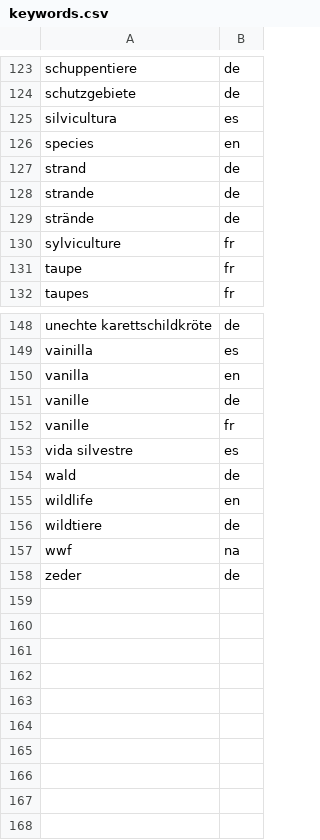
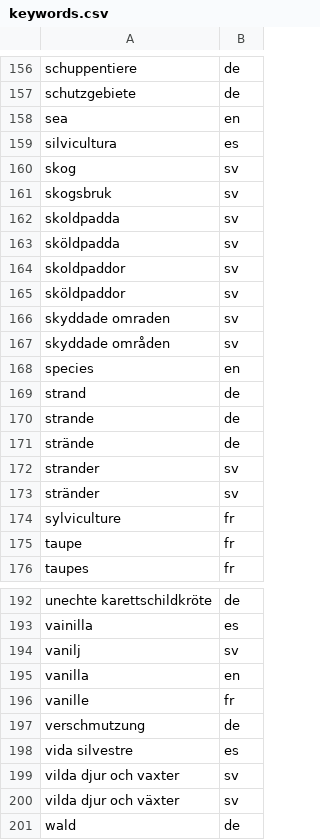
Before and after one commit to devinit/NABU-Conservation, a CSV file: input/keywords.csv, drawn as a sheet; only a part is shown, gaps mark what is left out; the shorter side is filled out with more unchanged rows; the diff covers the shown part only.

```diff
--- a/input/keywords.csv
+++ b/input/keywords.csv
@@ -124,3 +157,12 @@ schuppentiere,de
 schutzgebiete,de
+sea,en
 silvicultura,es
+skog,sv
+skogsbruk,sv
+skoldpadda,sv
+sköldpadda,sv
+skoldpaddor,sv
+sköldpaddor,sv
+skyddade omraden,sv
+skyddade områden,sv
 species,en
@@ -129,2 +171,4 @@ strande,de
 strände,de
+strander,sv
+stränder,sv
 sylviculture,fr
@@ -149,6 +193,9 @@ unechte karettschildkröte,de
 vainilla,es
+vanilj,sv
 vanilla,en
-vanille,de
 vanille,fr
+verschmutzung,de
 vida silvestre,es
+vilda djur och vaxter,sv
+vilda djur och växter,sv
 wald,de
```
Also changed, not shown: 39 added rows and 6 removed rows elsewhere in this file.
